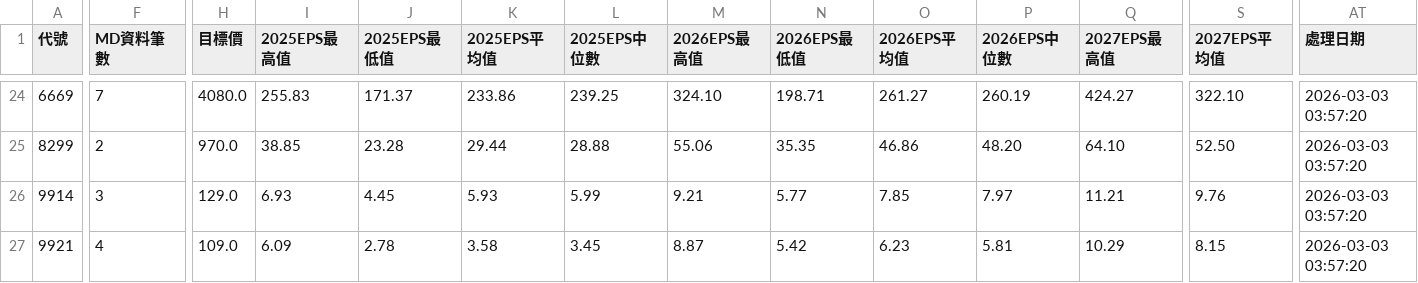
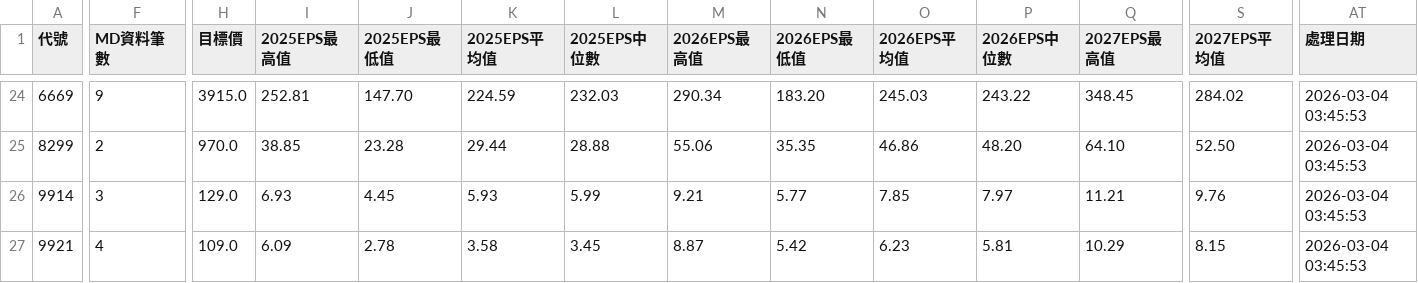
Before and after one commit to wenchiehlee/GoogleSearch.Factset, a CSV file: data/reports/factset_portfolio_summary_latest.csv, drawn as a sheet; only a part is shown, gaps mark what is left out; the diff covers the shown part only; the diff names each change by its address in the sheet, - before the commit and + after, or states it on an @@ line.

```diff
--- a/data/reports/factset_portfolio_summary_latest.csv
+++ b/data/reports/factset_portfolio_summary_latest.csv
-F24 (MD資料筆數): 7
+F24 (MD資料筆數): 9
-H24 (目標價): 4080.0
+H24 (目標價): 3915.0
-I24 (2025EPS最高值): 255.83
+I24 (2025EPS最高值): 252.81
-J24 (2025EPS最低值): 171.37
+J24 (2025EPS最低值): 147.70
-K24 (2025EPS平均值): 233.86
+K24 (2025EPS平均值): 224.59
-L24 (2025EPS中位數): 239.25
+L24 (2025EPS中位數): 232.03
-M24 (2026EPS最高值): 324.10
+M24 (2026EPS最高值): 290.34
-N24 (2026EPS最低值): 198.71
+N24 (2026EPS最低值): 183.20
-O24 (2026EPS平均值): 261.27
+O24 (2026EPS平均值): 245.03
-P24 (2026EPS中位數): 260.19
+P24 (2026EPS中位數): 243.22
-Q24 (2027EPS最高值): 424.27
+Q24 (2027EPS最高值): 348.45
-S24 (2027EPS平均值): 322.10
+S24 (2027EPS平均值): 284.02
-AT24:AT27 (處理日期): 2026-03-03 03:57:20
+AT24:AT27 (處理日期): 2026-03-04 03:45:53
```
Also changed, not shown: 69 edited cells elsewhere in this file, data/reports/factset_detailed_report_latest.csv, data/reports/factset_query_pattern_summary_latest.csv, 3 other files.
